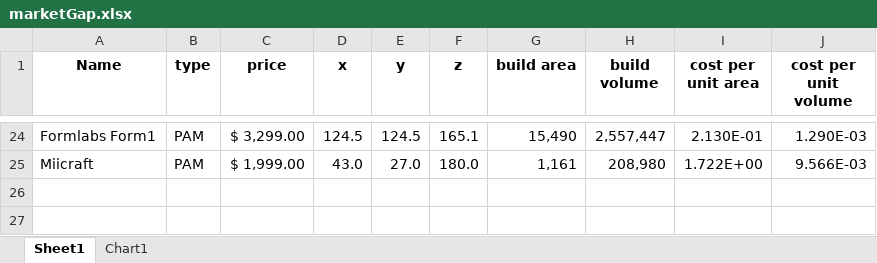
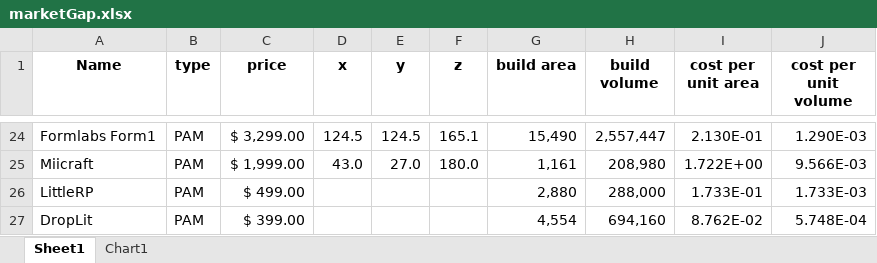
Before and after one commit to dan-olsen/SeniorDesign, an Excel workbook: Presentations/DesignPres/marketGap.xlsx, sheet Sheet1, drawn as a sheet; only a part is shown, gaps mark what is left out; values as stored, in another font and other column widths than the file's, no borders; the diff names each change by its address in the sheet, - before the commit and + after, or states it on an @@ line.

```diff
--- a/Presentations/DesignPres/marketGap.xlsx (sheet Sheet1)
+++ b/Presentations/DesignPres/marketGap.xlsx (sheet Sheet1)
+row 26: LittleRP | PAM | $ 499.00 |  |  |  | 2,880 | 288,000 | 1.733E-01 | 1.733E-03
+row 27: DropLit | PAM | $ 399.00 |  |  |  | 4,554 | 694,160 | 8.762E-02 | 5.748E-04
```
Also changed, not shown: charts or pictures, 2 other files.
